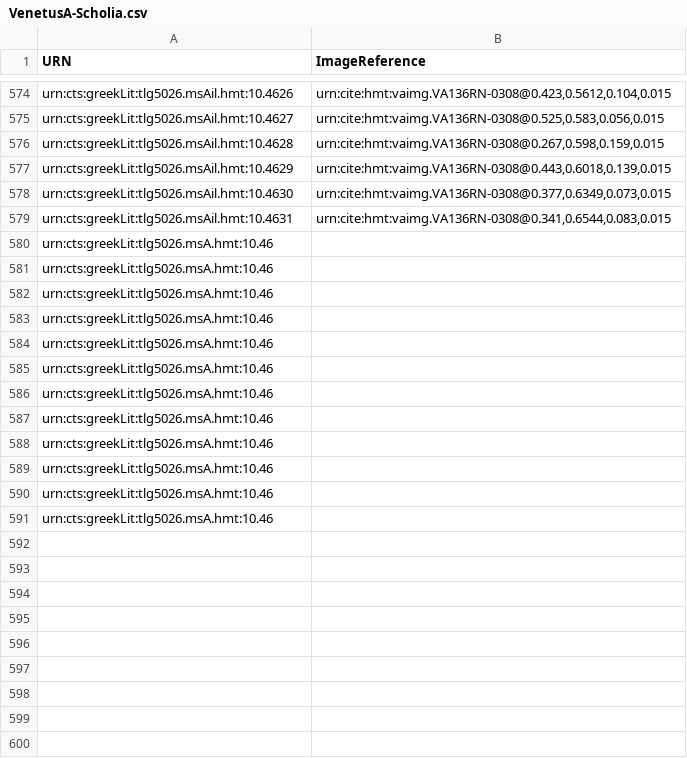
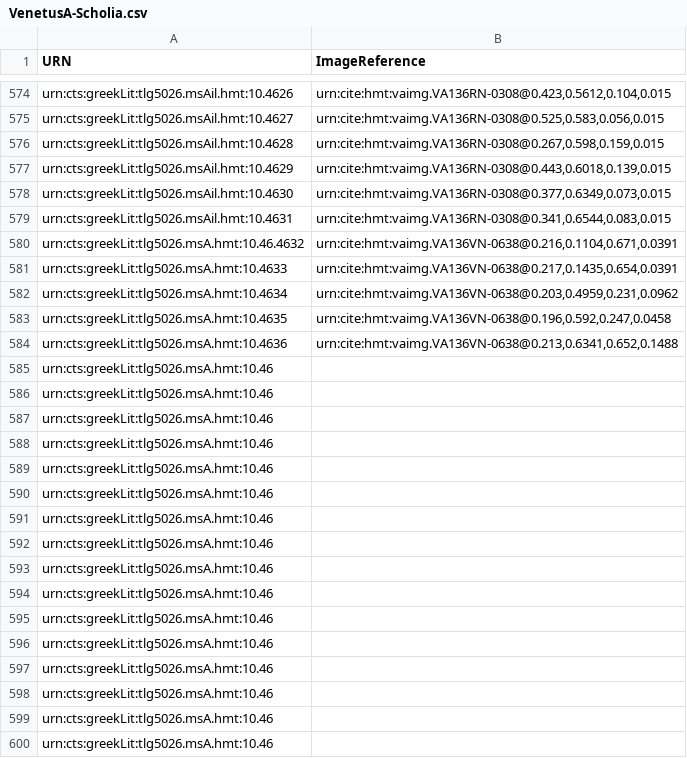
Before and after one commit to HCMID/hmt-iliad10, a CSV file: collections/VenetusA-Scholia.csv, drawn as a sheet; only a part is shown, gaps mark what is left out; the shorter side is filled out with more unchanged rows.

Commit message:
Update VenetusA-Scholia.csv

```diff
--- a/collections/VenetusA-Scholia.csv
+++ b/collections/VenetusA-Scholia.csv
@@ -579,2 +579,18 @@ urn:cts:greekLit:tlg5026.msAil.hmt:10.4630,"urn:cite:hmt:vaimg.VA136RN-0308@0.37
 urn:cts:greekLit:tlg5026.msAil.hmt:10.4631,"urn:cite:hmt:vaimg.VA136RN-0308@0.341,0.6544,0.083,0.015"
+urn:cts:greekLit:tlg5026.msA.hmt:10.46.4632,"urn:cite:hmt:vaimg.VA136VN-0638@0.216,0.1104,0.671,0.0391"
+urn:cts:greekLit:tlg5026.msA.hmt:10.4633,"urn:cite:hmt:vaimg.VA136VN-0638@0.217,0.1435,0.654,0.0391"
+urn:cts:greekLit:tlg5026.msA.hmt:10.4634,"urn:cite:hmt:vaimg.VA136VN-0638@0.203,0.4959,0.231,0.0962"
+urn:cts:greekLit:tlg5026.msA.hmt:10.4635,"urn:cite:hmt:vaimg.VA136VN-0638@0.196,0.592,0.247,0.0458"
+urn:cts:greekLit:tlg5026.msA.hmt:10.4636,"urn:cite:hmt:vaimg.VA136VN-0638@0.213,0.6341,0.652,0.1488"
+urn:cts:greekLit:tlg5026.msA.hmt:10.46
+urn:cts:greekLit:tlg5026.msA.hmt:10.46
+urn:cts:greekLit:tlg5026.msA.hmt:10.46
+urn:cts:greekLit:tlg5026.msA.hmt:10.46
+urn:cts:greekLit:tlg5026.msA.hmt:10.46
+urn:cts:greekLit:tlg5026.msA.hmt:10.46
+urn:cts:greekLit:tlg5026.msA.hmt:10.46
+urn:cts:greekLit:tlg5026.msA.hmt:10.46
+urn:cts:greekLit:tlg5026.msA.hmt:10.46
+urn:cts:greekLit:tlg5026.msA.hmt:10.46
+urn:cts:greekLit:tlg5026.msA.hmt:10.46
 urn:cts:greekLit:tlg5026.msA.hmt:10.46
```
